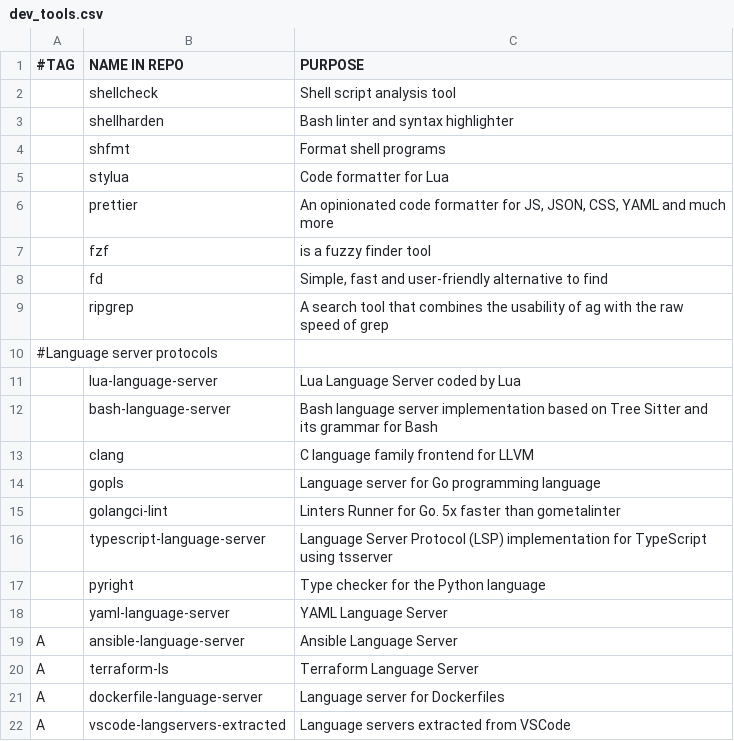
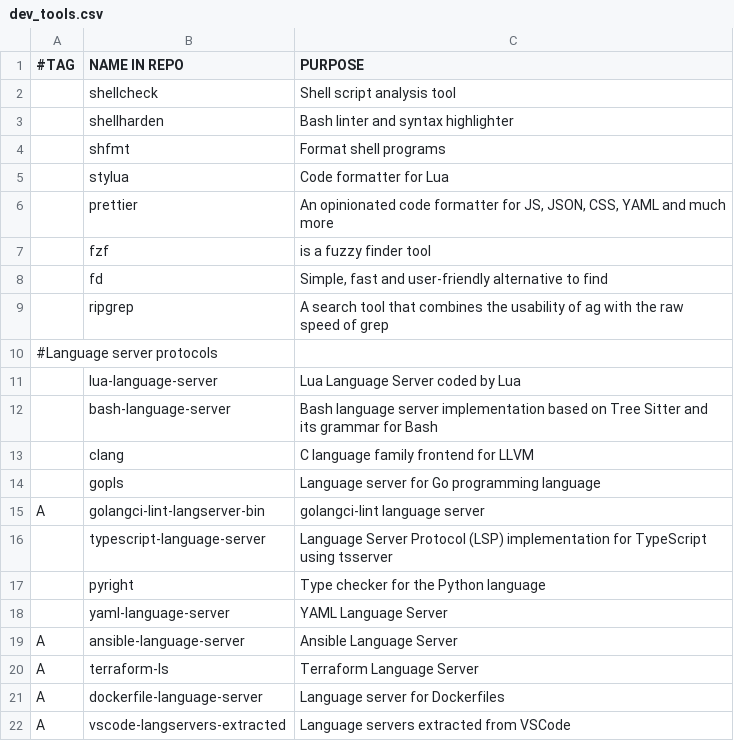
Before and after one commit to stealthHat/.dotfiles, a CSV file: install/packages/dev_tools.csv, drawn as a sheet.

```diff
--- a/install/packages/dev_tools.csv
+++ b/install/packages/dev_tools.csv
@@ -14,3 +14,3 @@
  ,gopls,"Language server for Go programming language"
- ,golangci-lint,"Linters Runner for Go. 5x faster than gometalinter"
+A,golangci-lint-langserver-bin,"golangci-lint language server"
  ,typescript-language-server,"Language Server Protocol (LSP) implementation for TypeScript using tsserver"
```
Also changed, not shown: 5 other files.
